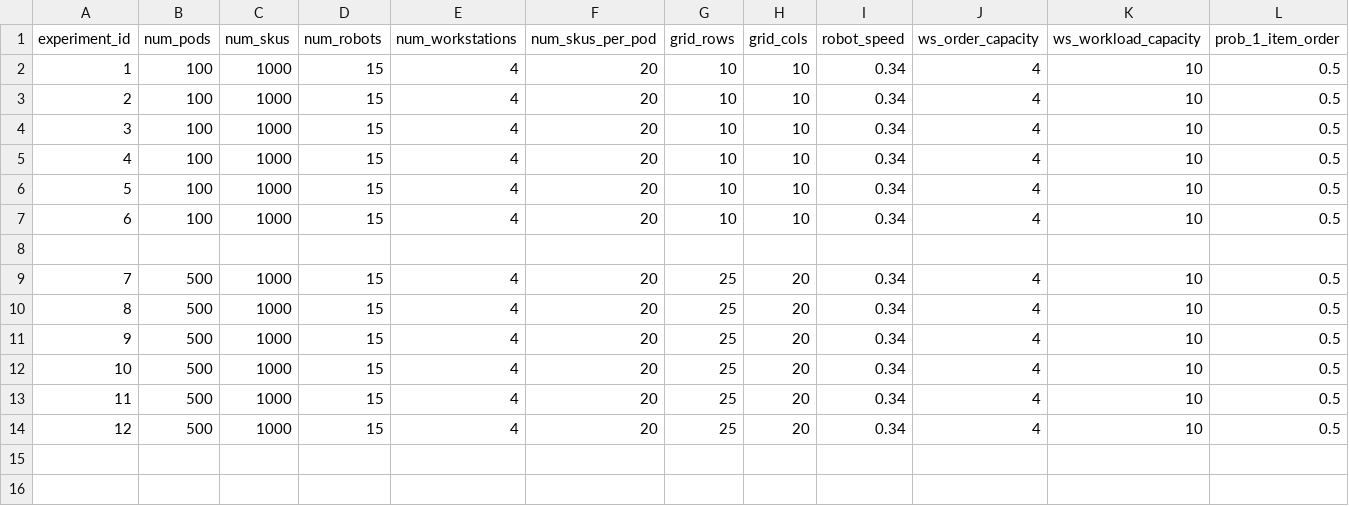
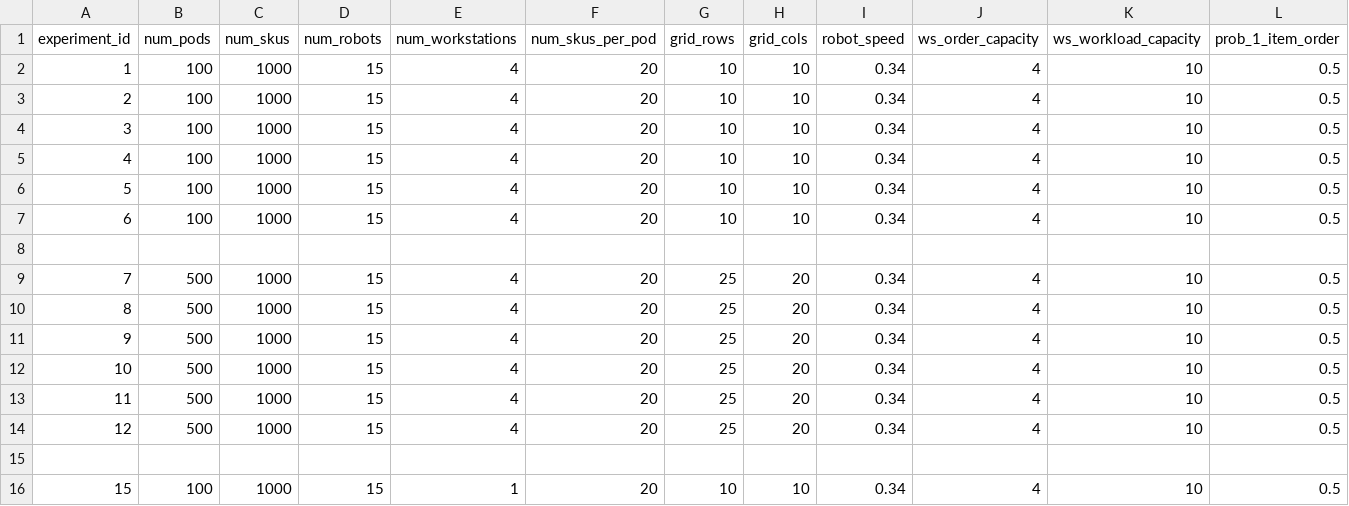
Before and after one commit to MartiChiodo/OMERO_TaskDesign, a CSV file: Simulator/experiments.csv, drawn as a sheet; only a part is shown; rows hold the shown columns only; the diff names each change by its address in the sheet, - before the commit and + after, or states it on an @@ line.

```diff
--- a/Simulator/experiments.csv
+++ b/Simulator/experiments.csv
+row 15: (empty)
+row 16: 15 | 100 | 1000 | 15 | 1 | 20 | 10 | 10 | 0.34 | 4 | 10 | 0.5
```
Also changed, not shown: 19 other files.
